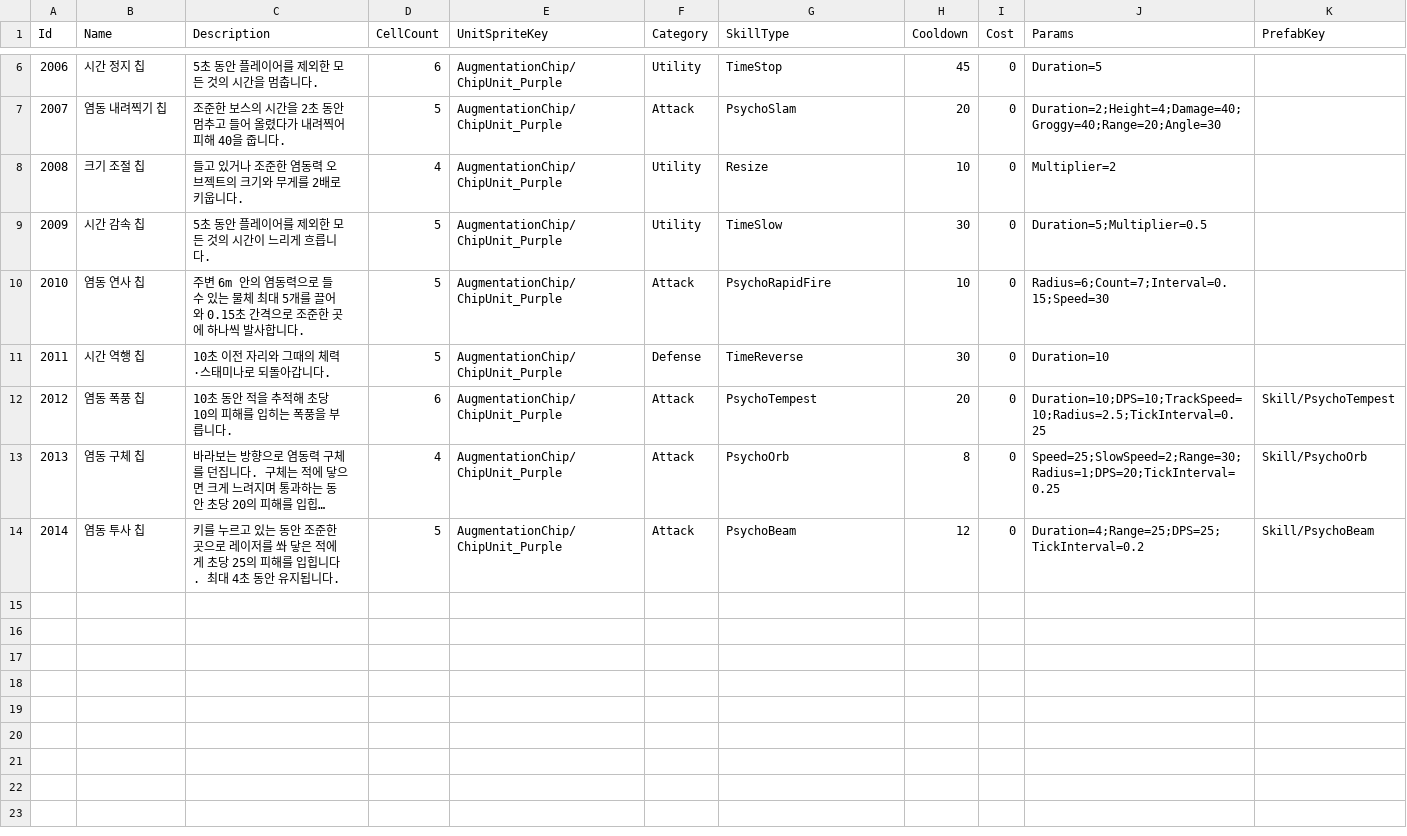
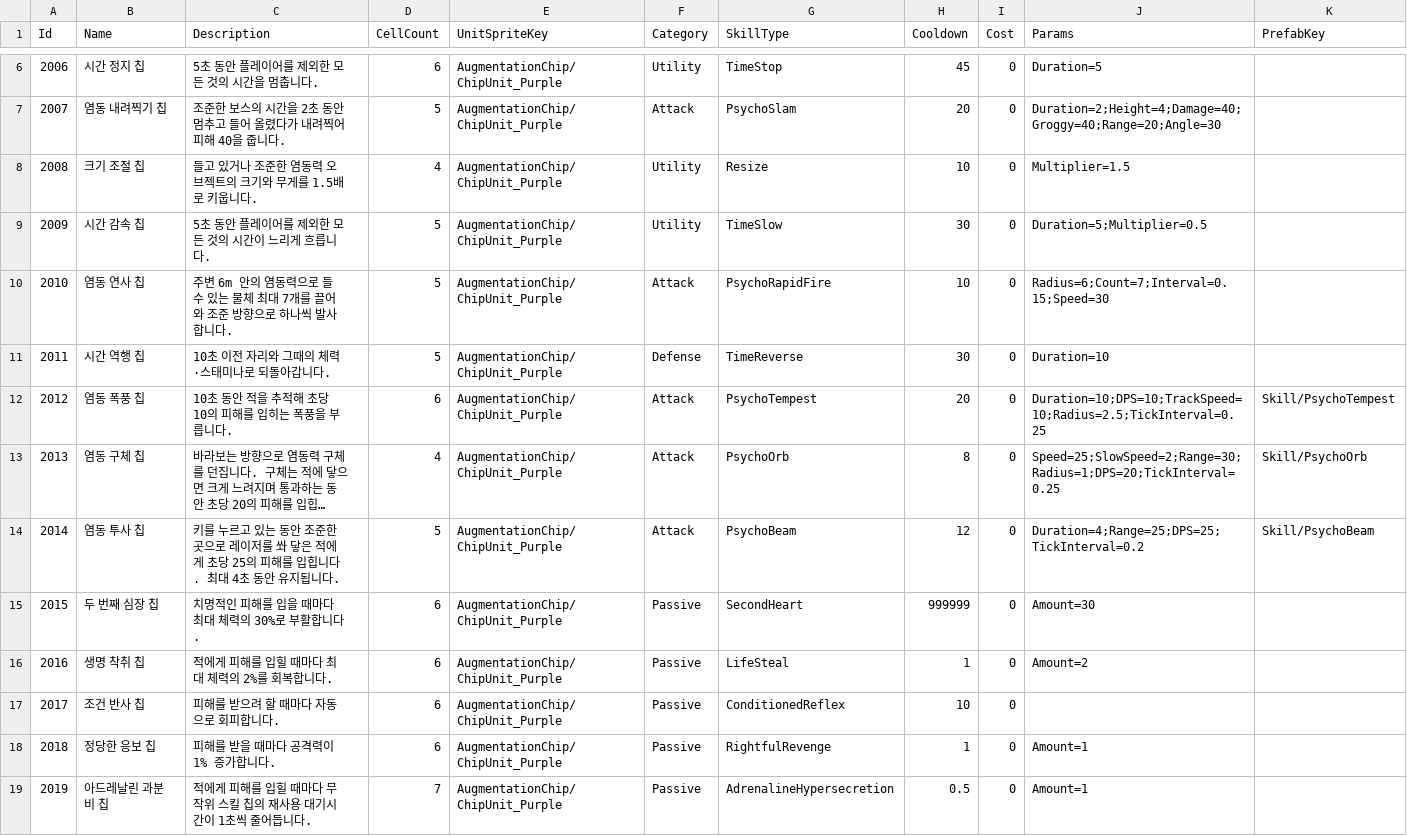
Before and after one commit to keeeery/ODDITY, a TSV file: Assets/StreamingAssets/Table/SkillChip.tsv, drawn as a sheet; only a part is shown, gaps mark what is left out; long unchanged cells end in ….

```diff
--- a/Assets/StreamingAssets/Table/SkillChip.tsv
+++ b/Assets/StreamingAssets/Table/SkillChip.tsv
@@ -7,5 +7,5 @@ Id	Name	Description	CellCount	UnitSpriteKey	Category	SkillType	Cooldown	Cost	Par
 2007	염동 내려찍기 칩	조준한 보스의 시간을 2초 동안 멈추고 들어 올렸다가 내려찍어 피해 40을 줍니다.	5	AugmentationChip/ChipUnit_Purple	Attack	PsychoSlam	20	0	Duration=2;Height=4;Damage=40;Groggy=40;Range=20;Angle=30	
-2008	크기 조절 칩	들고 있거나 조준한 염동력 오브젝트의 크기와 무게를 2배로 키웁니다.	4	AugmentationChip/ChipUnit_Purple	Utility	Resize	10	0	Multiplier=2	
+2008	크기 조절 칩	들고 있거나 조준한 염동력 오브젝트의 크기와 무게를 1.5배로 키웁니다.	4	AugmentationChip/ChipUnit_Purple	Utility	Resize	10	0	Multiplier=1.5
 2009	시간 감속 칩	5초 동안 플레이어를 제외한 모든 것의 시간이 느리게 흐릅니다.	5	AugmentationChip/ChipUnit_Purple	Utility	TimeSlow	30	0	Duration=5;Multiplier=0.5	
-2010	염동 연사 칩	주변 6m 안의 염동력으로 들 수 있는 물체 최대 5개를 끌어와 0.15초 간격으로 조준한 곳에 하나씩 발사합니다.	5	AugmentationChip/ChipUnit_Purple	Attack	PsychoRapidFire	10	0	Radius=6;Count=7;Interval=0.15;Speed=30	
+2010	염동 연사 칩	주변 6m 안의 염동력으로 들 수 있는 물체 최대 7개를 끌어와 조준 방향으로 하나씩 발사합니다.	5	AugmentationChip/ChipUnit_Purple	Attack	PsychoRapidFire	10	0	Radius=6;Count=7;Interval=0.15;Speed=30
 2011	시간 역행 칩	10초 이전 자리와 그때의 체력·스태미나로 되돌아갑니다.	5	AugmentationChip/ChipUnit_Purple	Defense	TimeReverse	30	0	Duration=10	
@@ -14 +14,6 @@ Id	Name	Description	CellCount	UnitSpriteKey	Category	SkillType	Cooldown	Cost	Par
 2014	염동 투사 칩	키를 누르고 있는 동안 조준한 곳으로 레이저를 쏴 닿은 적에게 초당 25의 피해를 입힙니다. 최대 4초 동안 유지됩니다.	5	AugmentationChip/ChipUnit_Purple	Attack	PsychoBeam	12	0	Duration=4;Range=25;DPS=25;TickInterval=0.2	Skill/PsychoBeam
+2015	두 번째 심장 칩	치명적인 피해를 입을 때마다 최대 체력의 30%로 부활합니다.	6	AugmentationChip/ChipUnit_Purple	Passive	SecondHeart	999999	0	Amount=30
+2016	생명 착취 칩	적에게 피해를 입힐 때마다 최대 체력의 2%를 회복합니다.	6	AugmentationChip/ChipUnit_Purple	Passive	LifeSteal	1	0	Amount=2
+2017	조건 반사 칩	피해를 받으려 할 때마다 자동으로 회피합니다.	6	AugmentationChip/ChipUnit_Purple	Passive	ConditionedReflex	10	0
+2018	정당한 응보 칩	피해를 받을 때마다 공격력이 1% 증가합니다.	6	AugmentationChip/ChipUnit_Purple	Passive	RightfulRevenge	1	0	Amount=1
+2019	아드레날린 과분비 칩	적에게 피해를 입힐 때마다 무작위 스킬 칩의 재사용 대기시간이 1초씩 줄어듭니다.	7	AugmentationChip/ChipUnit_Purple	Passive	AdrenalineHypersecretion	0.5	0	Amount=1
```
Also changed, not shown: 2 other files.
